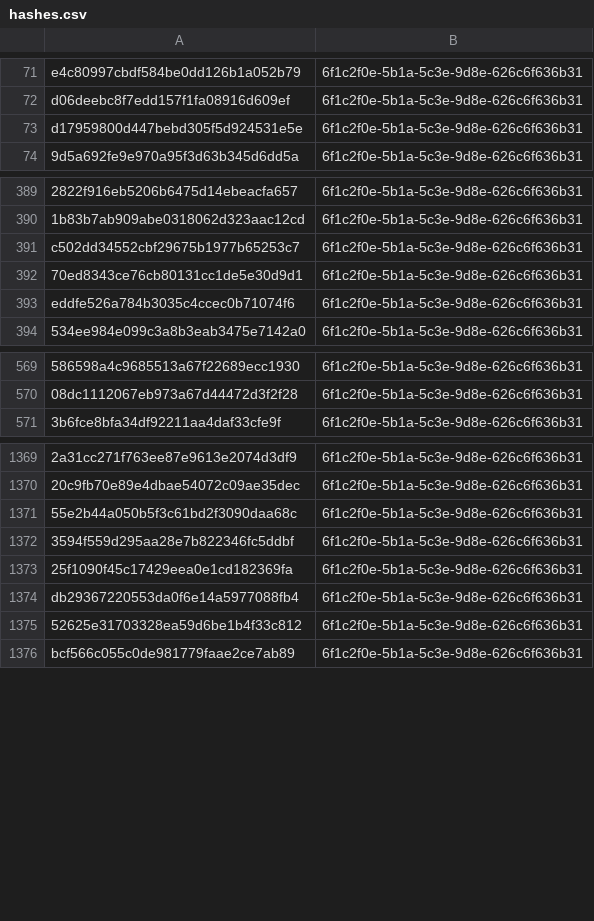
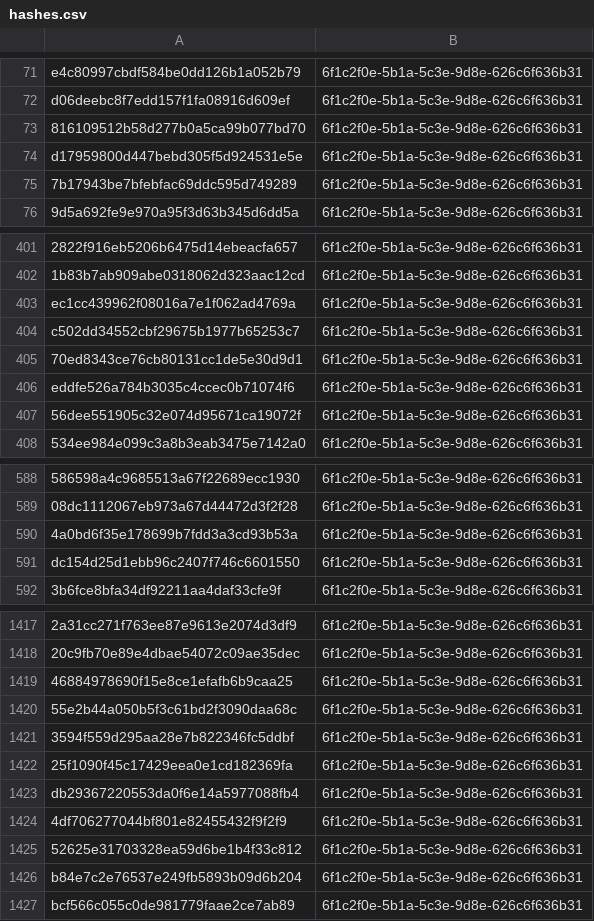
Before and after one commit to kotivahdit/blocklist, a CSV file: misp/hashes.csv, drawn as a sheet; only a part is shown, gaps mark what is left out; the diff covers the shown part only; the diff names each change by its address in the sheet, - before the commit and + after, or states it on an @@ line.

```diff
--- a/misp/hashes.csv
+++ b/misp/hashes.csv
+row 73: 816109512b58d277b0a5ca99b077bd70 | 6f1c2f0e-5b1a-5c3e-9d8e-626c6f636b31
+row 75: 7b17943be7bfebfac69ddc595d749289 | 6f1c2f0e-5b1a-5c3e-9d8e-626c6f636b31
+row 403: ec1cc439962f08016a7e1f062ad4769a | 6f1c2f0e-5b1a-5c3e-9d8e-626c6f636b31
+row 407: 56dee551905c32e074d95671ca19072f | 6f1c2f0e-5b1a-5c3e-9d8e-626c6f636b31
+row 590: 4a0bd6f35e178699b7fdd3a3cd93b53a | 6f1c2f0e-5b1a-5c3e-9d8e-626c6f636b31
+row 591: dc154d25d1ebb96c2407f746c6601550 | 6f1c2f0e-5b1a-5c3e-9d8e-626c6f636b31
+row 1419: 46884978690f15e8ce1efafb6b9caa25 | 6f1c2f0e-5b1a-5c3e-9d8e-626c6f636b31
+row 1424: 4df706277044bf801e82455432f9f2f9 | 6f1c2f0e-5b1a-5c3e-9d8e-626c6f636b31
+row 1426: b84e7c2e76537e249fb5893b09d6b204 | 6f1c2f0e-5b1a-5c3e-9d8e-626c6f636b31
```
Also changed, not shown: 48 added rows elsewhere in this file, ipv4-all-7d.csv, 9 other files.
